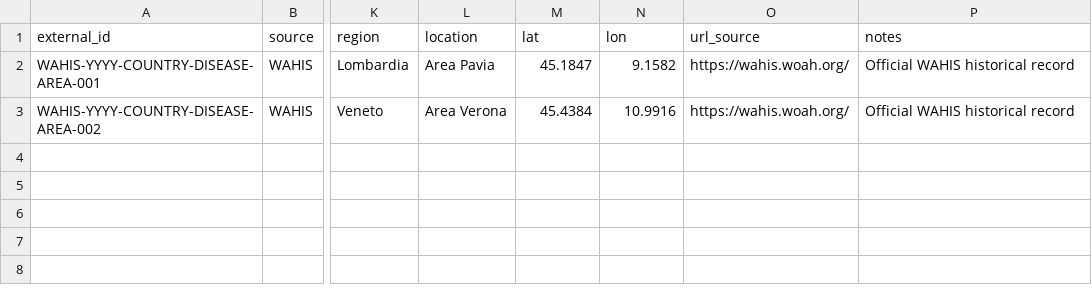
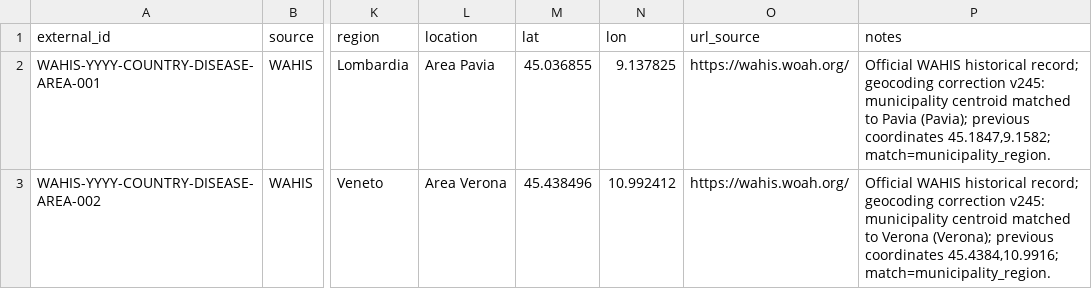
Before and after one commit to comunicazionenibbiotec-droid/vet-alert-backend-api, a CSV file: data/official_sources/wahis_events.csv, drawn as a sheet; only a part is shown, gaps mark what is left out; the diff names each change by its address in the sheet, - before the commit and + after, or states it on an @@ line.

Commit message:
Improve official event municipality geocoding reference

```diff
--- a/data/official_sources/wahis_events.csv
+++ b/data/official_sources/wahis_events.csv
-M2 (lat): 45.1847
+M2 (lat): 45.036855
-N2 (lon): 9.1582
+N2 (lon): 9.137825
-P2 (notes): …WAHIS historical record
+P2 (notes): …WAHIS historical record; geocoding correction v245: municipality centroid matched to Pavia (Pavia); previous coordinates 45.1847,9.1582; match=municipality_region.
-M3 (lat): 45.4384
+M3 (lat): 45.438496
-N3 (lon): 10.9916
+N3 (lon): 10.992412
-P3 (notes): …WAHIS historical record
+P3 (notes): …WAHIS historical record; geocoding correction v245: municipality centroid matched to Verona (Verona); previous coordinates 45.4384,10.9916; match=municipality_region.
```
Also changed, not shown: 9 other files.
